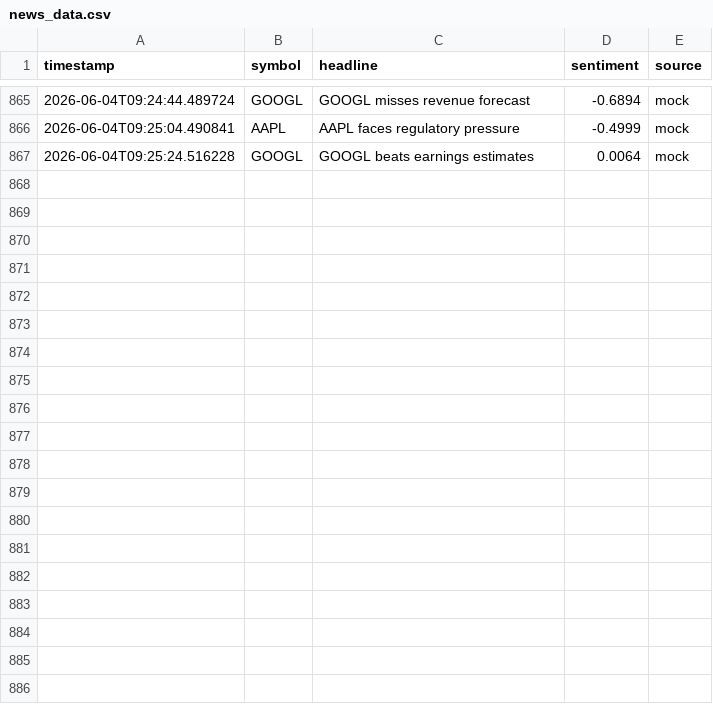
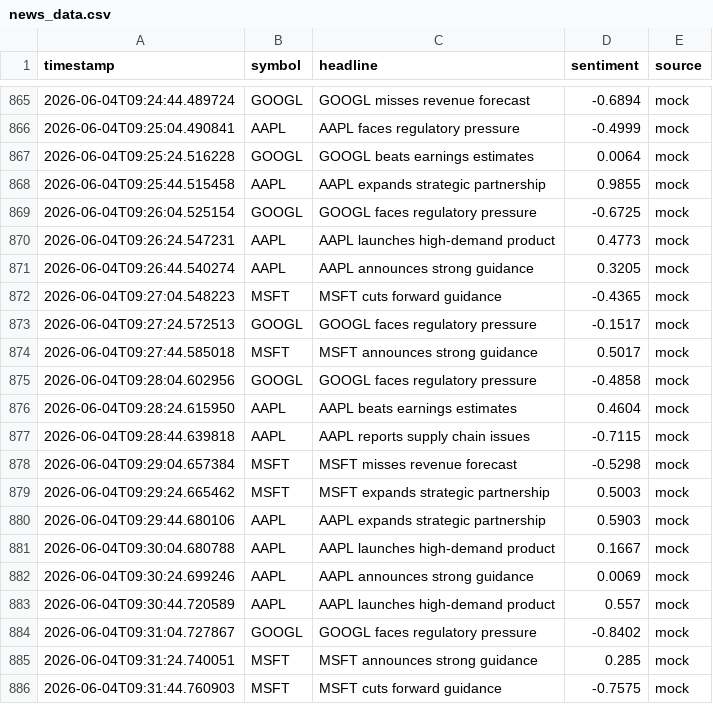
Before and after one commit to GuruGauthamN/Live-Stock-Market-Simulator, a CSV file: data/news_data.csv, drawn as a sheet; only a part is shown, gaps mark what is left out; the diff covers the shown part only.

Commit message:
v0.3

```diff
--- a/data/news_data.csv
+++ b/data/news_data.csv
@@ -867 +867,20 @@ timestamp,symbol,headline,sentiment,source
 2026-06-04T09:25:24.516228,GOOGL,GOOGL beats earnings estimates,0.0064,mock
+2026-06-04T09:25:44.515458,AAPL,AAPL expands strategic partnership,0.9855,mock
+2026-06-04T09:26:04.525154,GOOGL,GOOGL faces regulatory pressure,-0.6725,mock
+2026-06-04T09:26:24.547231,AAPL,AAPL launches high-demand product,0.4773,mock
+2026-06-04T09:26:44.540274,AAPL,AAPL announces strong guidance,0.3205,mock
+2026-06-04T09:27:04.548223,MSFT,MSFT cuts forward guidance,-0.4365,mock
+2026-06-04T09:27:24.572513,GOOGL,GOOGL faces regulatory pressure,-0.1517,mock
+2026-06-04T09:27:44.585018,MSFT,MSFT announces strong guidance,0.5017,mock
+2026-06-04T09:28:04.602956,GOOGL,GOOGL faces regulatory pressure,-0.4858,mock
+2026-06-04T09:28:24.615950,AAPL,AAPL beats earnings estimates,0.4604,mock
+2026-06-04T09:28:44.639818,AAPL,AAPL reports supply chain issues,-0.7115,mock
+2026-06-04T09:29:04.657384,MSFT,MSFT misses revenue forecast,-0.5298,mock
+2026-06-04T09:29:24.665462,MSFT,MSFT expands strategic partnership,0.5003,mock
+2026-06-04T09:29:44.680106,AAPL,AAPL expands strategic partnership,0.5903,mock
+2026-06-04T09:30:04.680788,AAPL,AAPL launches high-demand product,0.1667,mock
+2026-06-04T09:30:24.699246,AAPL,AAPL announces strong guidance,0.0069,mock
+2026-06-04T09:30:44.720589,AAPL,AAPL launches high-demand product,0.557,mock
+2026-06-04T09:31:04.727867,GOOGL,GOOGL faces regulatory pressure,-0.8402,mock
+2026-06-04T09:31:24.740051,MSFT,MSFT announces strong guidance,0.285,mock
+2026-06-04T09:31:44.760903,MSFT,MSFT cuts forward guidance,-0.7575,mock
```
Also changed, not shown: 20 added rows elsewhere in this file.
